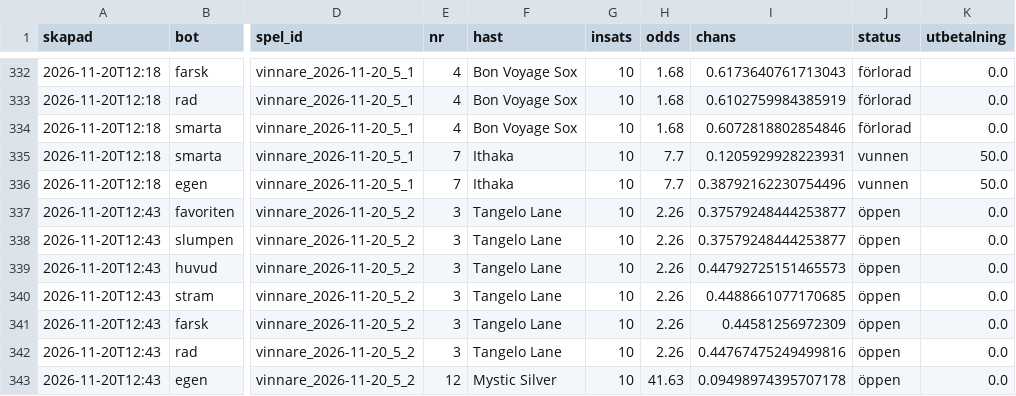
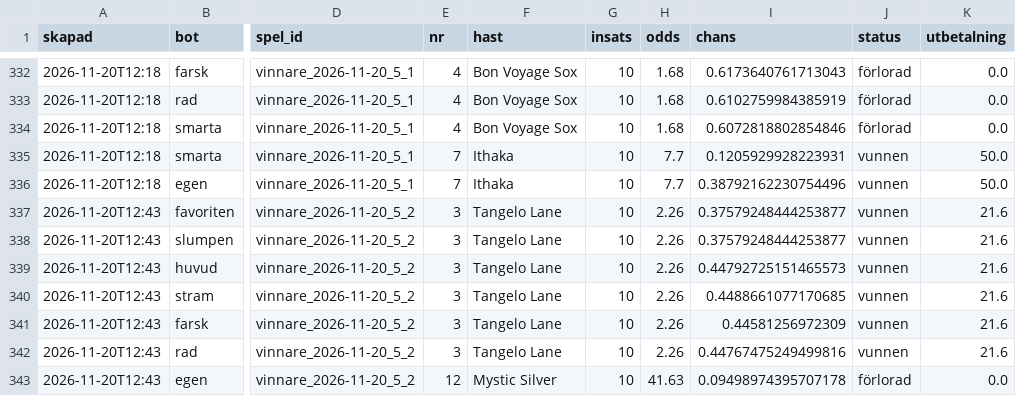
Before and after one commit to fredriklofsten/atg-bot, a CSV file: data/arena.csv, drawn as a sheet; only a part is shown, gaps mark what is left out; the diff names each change by its address in the sheet, - before the commit and + after, or states it on an @@ line.

```diff
--- a/data/arena.csv
+++ b/data/arena.csv
-J337:J342 (status): öppen
+J337:J342 (status): vunnen
-K337:K342 (utbetalning): 0.0
+K337:K342 (utbetalning): 21.6
-J343 (status): öppen
+J343 (status): förlorad
```
Also changed, not shown: 10 other files.
